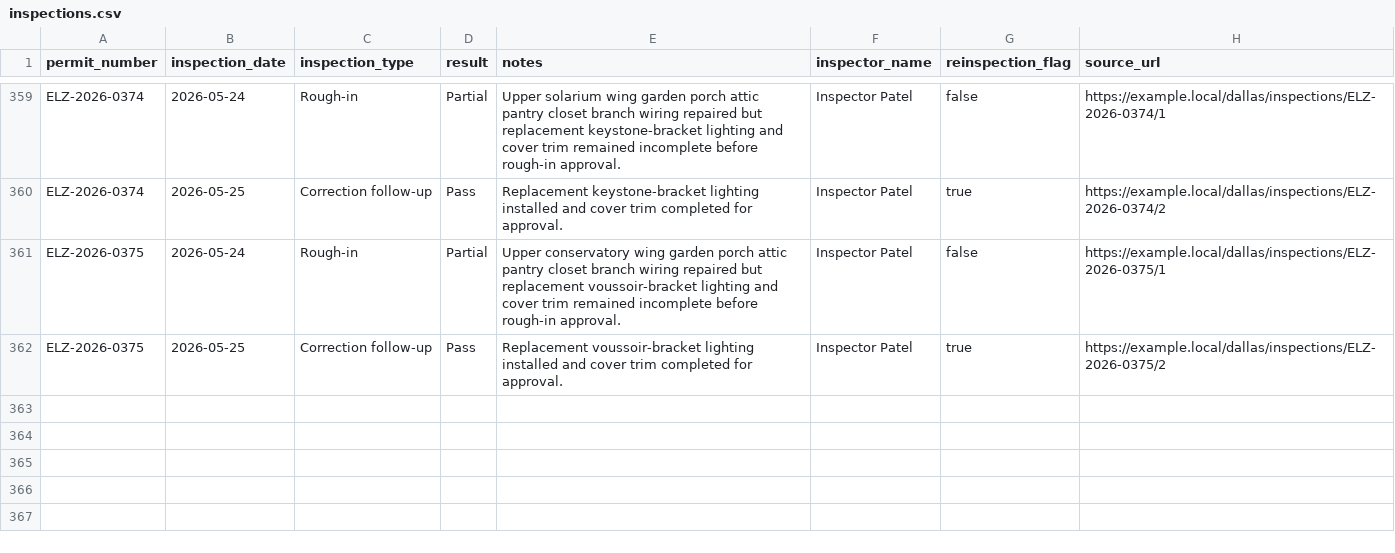
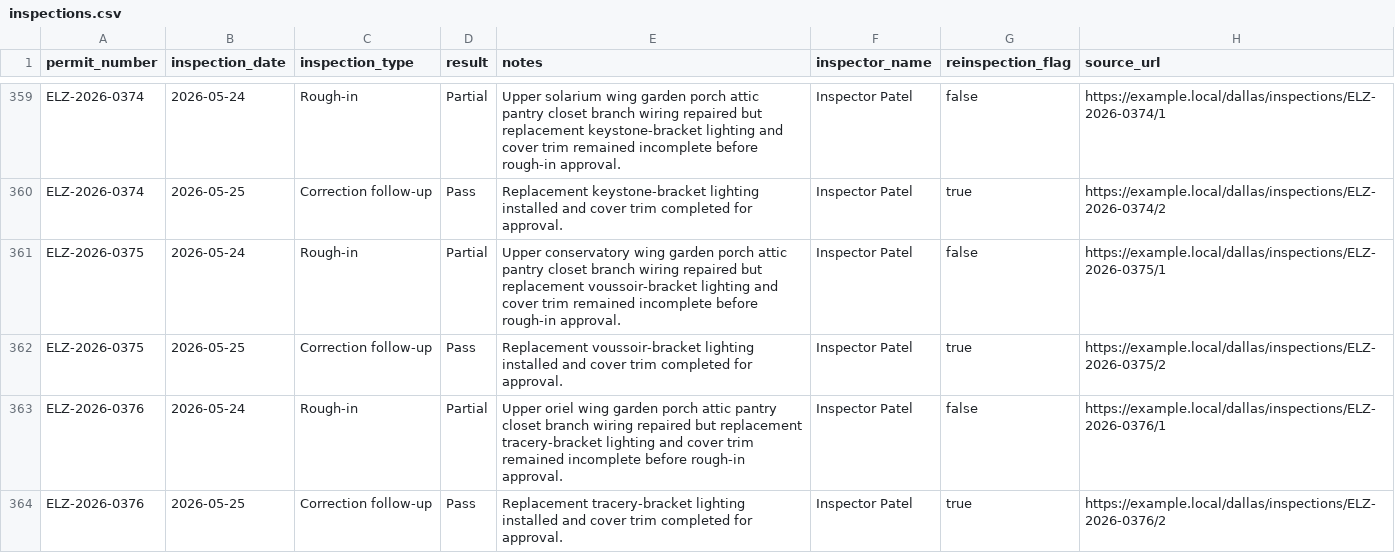
Before and after one commit to matthoffner/tuner-landing, a CSV file: generated/raw/dallas-electrician-import-sample-v2/inspections.csv, drawn as a sheet; only a part is shown, gaps mark what is left out; the diff names each change by its address in the sheet, - before the commit and + after, or states it on an @@ line.

```diff
--- a/generated/raw/dallas-electrician-import-sample-v2/inspections.csv
+++ b/generated/raw/dallas-electrician-import-sample-v2/inspections.csv
+row 363: ELZ-2026-0376 | 2026-05-24 | Rough-in | Partial | Upper oriel wing garden porch attic pantry closet branch wiring repaired but replacement tracery-bracket lighting and cover trim remained incomplete before rough-in approval. | Inspector Patel | false | https://example.local/dallas/inspections/ELZ-2026-0376/1
+row 364: ELZ-2026-0376 | 2026-05-25 | Correction follow-up | Pass | Replacement tracery-bracket lighting installed and cover trim completed for approval. | Inspector Patel | true | https://example.local/dallas/inspections/ELZ-2026-0376/2
```
Also changed, not shown: generated/raw/dallas-electrician-import-sample-v2/permits.csv, 25 other files.
